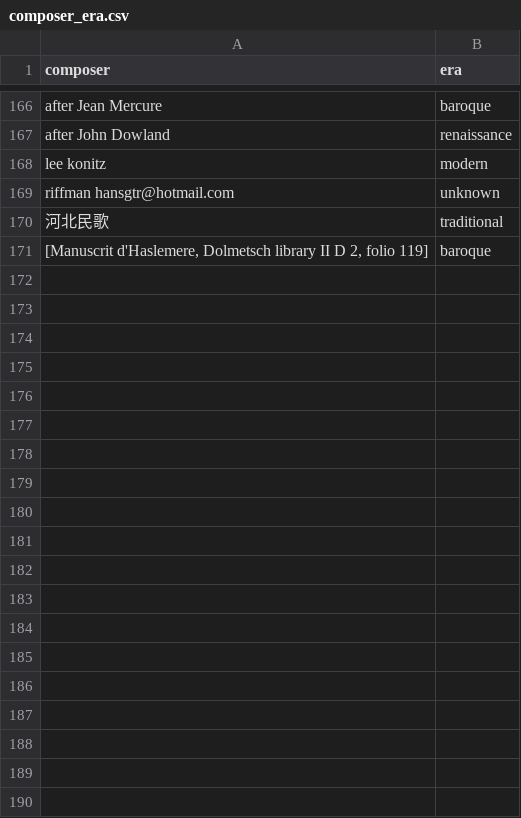
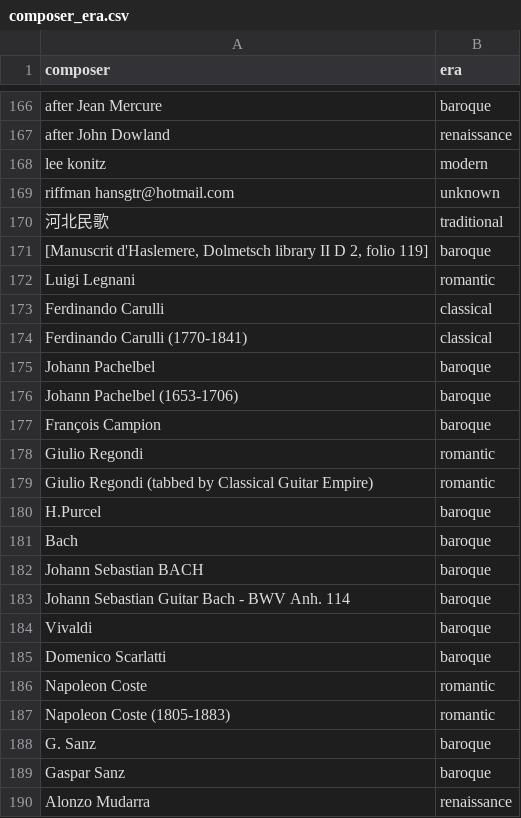
Before and after one commit to HugoFara/graded-guitar, a CSV file: corpus/composer_era.csv, drawn as a sheet; only a part is shown, gaps mark what is left out; the diff covers the shown part only.

Commit message:
PDMX ingest: corpus 801 → 1108, Guitar Loot share 53% → 39%
Per ADR 0015 + the probe (experiments/pdmx_probe/report.md):
m1_discover_pdmx.py walks the local PDMX tarball, filters for
solo nylon-guitar (MIDI program 24) in the no_license_conflict
subset, and writes extracted .mxl bytes straight into corpus/raw/
plus fetch-log entries — no HTTP fetch needed.

Validator-accepted: 307 new pieces (from 660 eligible). Top
composer adds: Tárrega 6→48, Mauro Giuliani 38→46, Fernando Sor
39→44, Luigi Legnani 0→20, Albéniz 1→13, Bach 13→18.

Source share now:
  guitarloot 428  38.6%   (was 53%)
  mutopia    332  30.0%
  pdmx       307  27.7%   (new)
  github      41   3.7%

Crosses the reviewer's <40% Guitar Loot bar.

Some non-classical noise in the 307 (blues / film / pop arrangements
that happened to use nylon-guitar timbre on MuseScore). Acceptable
cost for the diversification — /browse filters surface them as
non-classical composers and users can narrow by source if needed.

Era table extended for ~50 new classical composers (Legnani,
Regondi, Coste, Sanz, Pachelbel, Carulli, etc.). 962/1108 entries
have era assigned (was 891/801).

Also: docs/outreach/classclef.md is a DRAFT outreach email per
ADR 0013 / 0015 — the second corpus-expansion path. Not sent;
needs Hugo's review and tweaks before going to classclef@gmail.com.

73/73 vitest unit tests pass; 21/21 Playwright e2e tests pass.

```diff
--- a/corpus/composer_era.csv
+++ b/corpus/composer_era.csv
@@ -171 +171,20 @@ riffman hansgtr@hotmail.com,unknown
 "[Manuscrit d'Haslemere, Dolmetsch library II D 2, folio 119]",baroque
+Luigi Legnani,romantic
+Ferdinando Carulli,classical
+Ferdinando Carulli (1770-1841),classical
+Johann Pachelbel,baroque
+Johann Pachelbel (1653-1706),baroque
+François Campion,baroque
+Giulio Regondi,romantic
+Giulio Regondi (tabbed by Classical Guitar Empire),romantic
+H.Purcel,baroque
+Bach,baroque
+Johann Sebastian BACH,baroque
+Johann Sebastian Guitar Bach - BWV Anh. 114,baroque
+Vivaldi,baroque
+Domenico Scarlatti,baroque
+Napoleon Coste,romantic
+Napoleon Coste (1805-1883),romantic
+G. Sanz,baroque
+Gaspar Sanz,baroque
+Alonzo Mudarra,renaissance
```
Also changed, not shown: 29 added rows elsewhere in this file, 11 other files.
